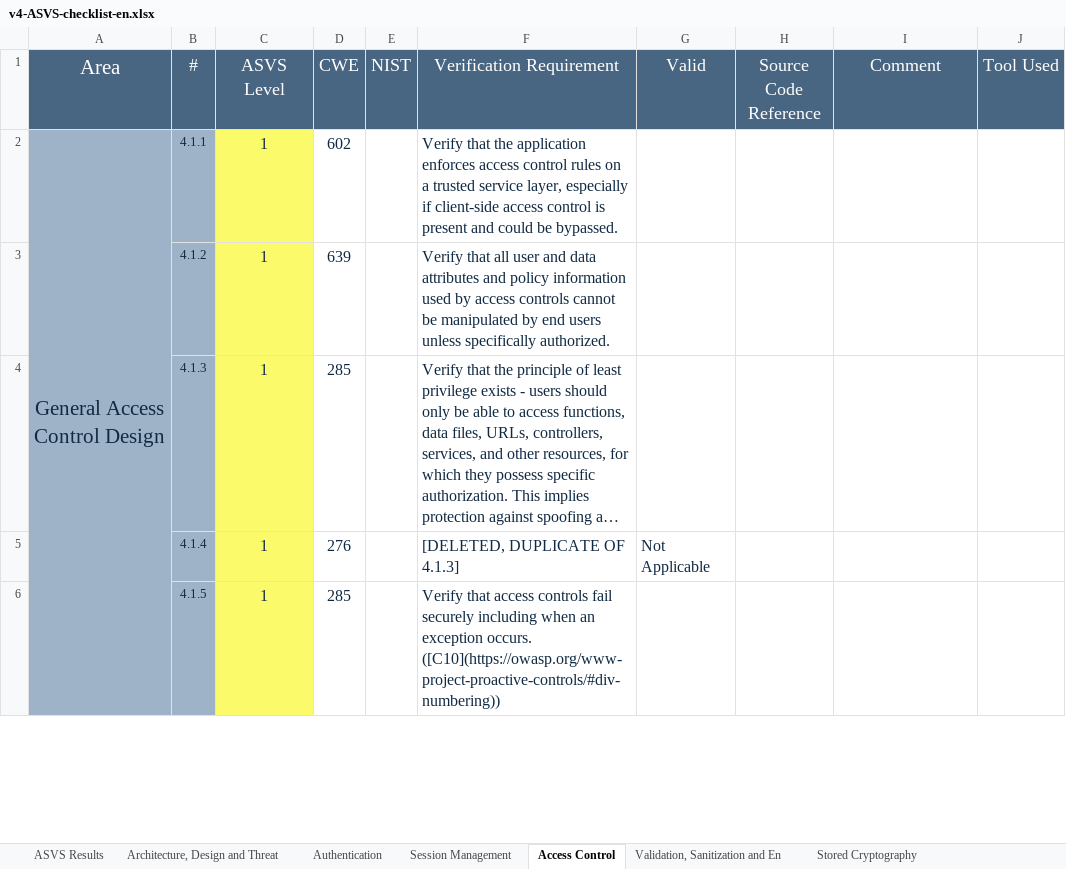
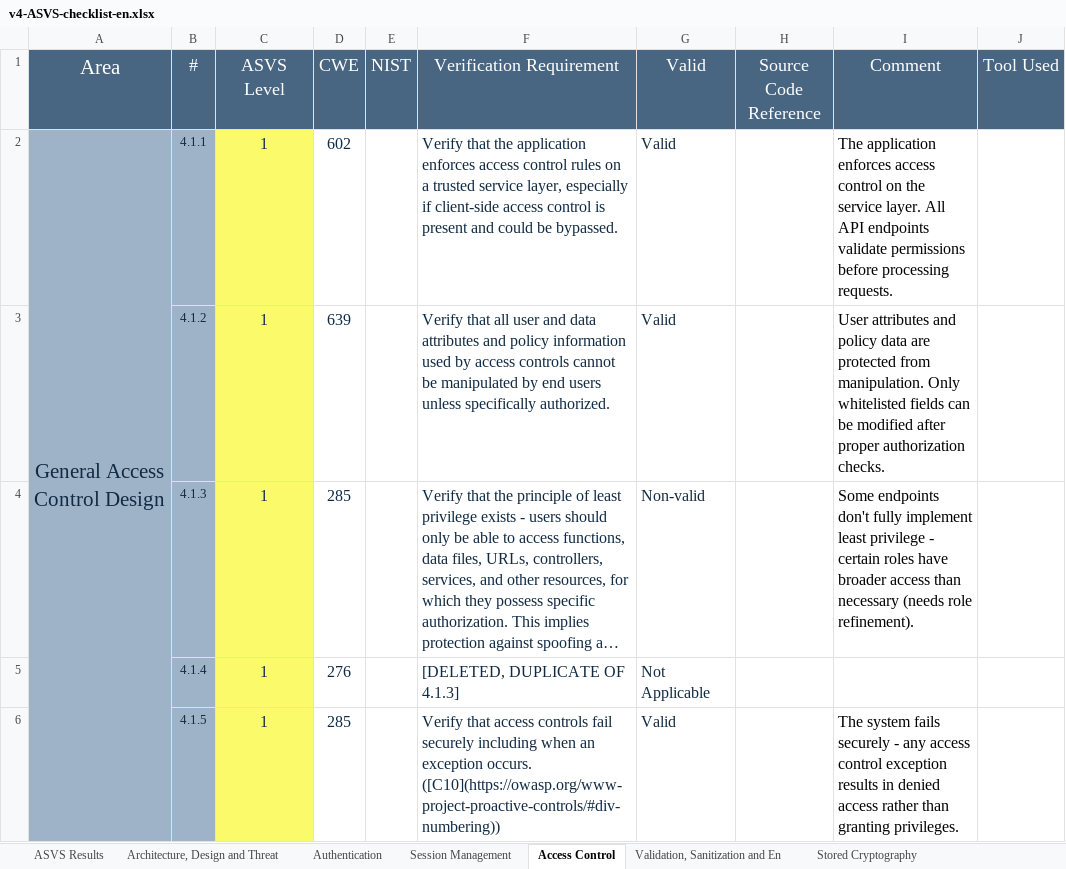
Before and after one commit to desofs2025wednap1/desofs2025_wed_nap_1, an Excel workbook: Deliverables/v4-ASVS-checklist-en.xlsx, sheet Access Control, drawn as a sheet; only a part is shown; long unchanged cells end in …; values as stored, in another font and other column widths than the file's, no borders; the diff covers the shown part only; the diff names each change by its address in the sheet, - before the commit and + after, or states it on an @@ line.

```diff
--- a/Deliverables/v4-ASVS-checklist-en.xlsx (sheet Access Control)
+++ b/Deliverables/v4-ASVS-checklist-en.xlsx (sheet Access Control)
-G2:G3 (Valid): (empty)
+G2:G3 (Valid): Valid
-I2 (Comment): (empty)
+I2 (Comment): The application enforces access control on the service layer. All API endpoints validate permissions before processing requests.
-I3 (Comment): (empty)
+I3 (Comment): User attributes and policy data are protected from manipulation. Only whitelisted fields can be modified after proper authorization checks.
-G4 (Valid): (empty)
+G4 (Valid): Non-valid
-I4 (Comment): (empty)
+I4 (Comment): Some endpoints don't fully implement least privilege - certain roles have broader access than necessary (needs role refinement).
-G6 (Valid): (empty)
+G6 (Valid): Valid
-I6 (Comment): (empty)
+I6 (Comment): The system fails securely - any access control exception results in denied access rather than granting privileges.
```
Also changed, not shown: 10 edited cells elsewhere in this sheet, sheet Authentication, sheet Validation, Sanitization and En, sheet Session Management, sheet Stored Cryptography, sheet Error Handling and Logging, sheet ASVS Results, 1 more sheet, other sheet tabs, charts or pictures.
